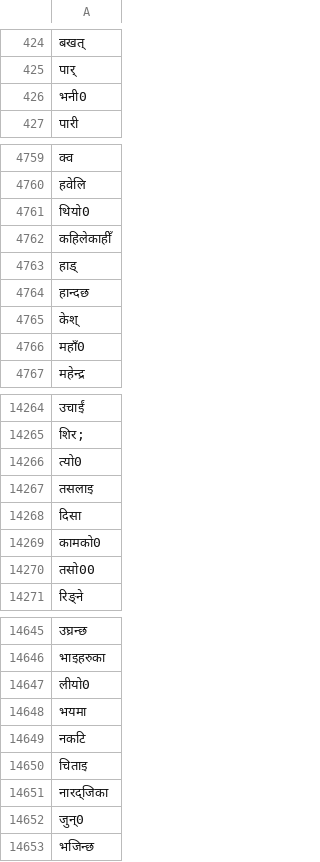
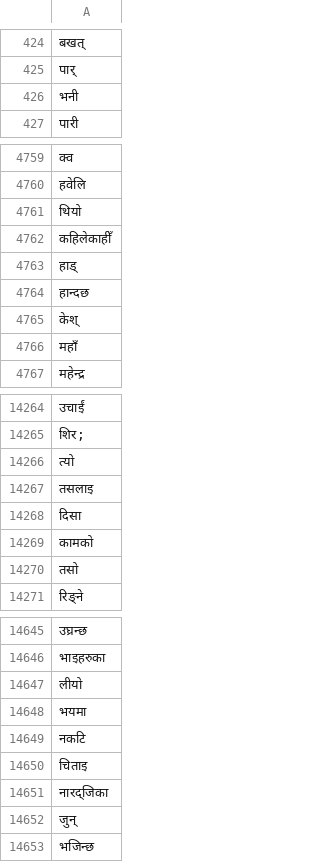
Before and after one commit to Jamsjz/rufy, a CSV file: rnd/common_words_in_poem.csv, drawn as a sheet; only a part is shown, gaps mark what is left out; the diff covers the shown part only; the diff names each change by its address in the sheet, - before the commit and + after, or states it on an @@ line.

```diff
--- a/rnd/common_words_in_poem.csv
+++ b/rnd/common_words_in_poem.csv
-A426: भनी0
+A426: भनी
-A4761: थियो0
+A4761: थियो
-A4766: महाँ0
+A4766: महाँ
-A14266: त्यो0
+A14266: त्यो
-A14269: कामको0
+A14269: कामको
-A14270: तसो00
+A14270: तसो
-A14647: लीयो0
+A14647: लीयो
-A14652: जुन्0
+A14652: जुन्
```
Also changed, not shown: 109 edited cells elsewhere in this file, 8 other files.
